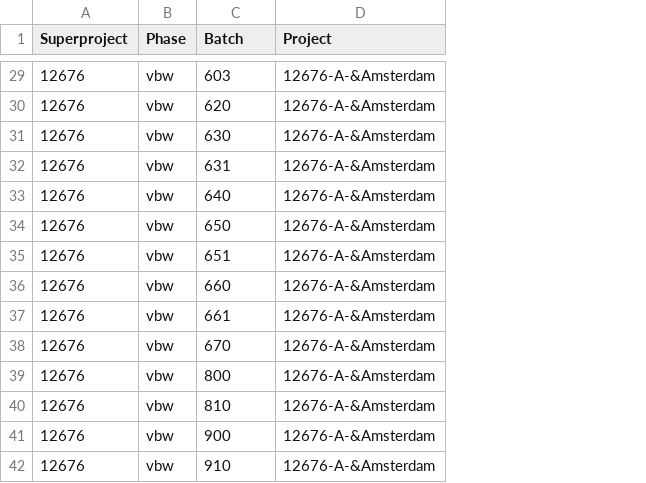
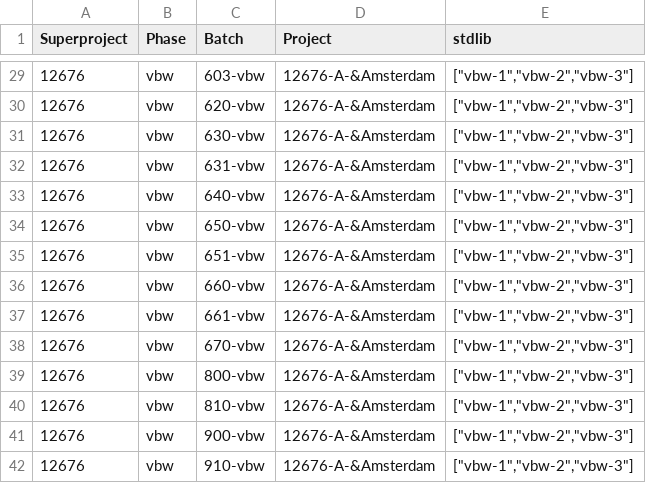
Before and after one commit to JSBlitta/modelbridge, a CSV file: 12676-A.csv, drawn as a sheet; only a part is shown, gaps mark what is left out; the diff covers the shown part only; the diff names each change by its address in the sheet, - before the commit and + after, or states it on an @@ line.

Commit message:
Unify project fetching, fix CSV import flow, and add per-phase batch scoping
Shared useProduuzitProjects composable with A-Z sorting and superproject extraction, applied across all views. TrimbleImport gets superproject-filtered project checkboxes and client-side includeAssemblies toggle. UnifiedImport: consistent green/grey status tags, dynamic confirm label, create button hidden when nothing missing, toast on batch creation. CSV parser preserves per-batch phase through dedup. Backend find-or-create falls back to project_key lookup when naming convention doesn't match; batch existence checks now scoped to their phase. New POST /batches/add-for-projects endpoint handles multi-project phase+batch creation with stdlib resolution. Fixed all (s)/(en) pluralization with pipe syntax. ConfirmationTable gets showActions prop.

```diff
--- a/12676-A.csv
+++ b/12676-A.csv
+column E (stdlib), rows 29-42: all ["vbw-1","vbw-2","vbw-3"]
-C29 (Batch): 603
+C29 (Batch): 603-vbw
-C30 (Batch): 620
+C30 (Batch): 620-vbw
-C31 (Batch): 630
+C31 (Batch): 630-vbw
-C32 (Batch): 631
+C32 (Batch): 631-vbw
-C33 (Batch): 640
+C33 (Batch): 640-vbw
-C34 (Batch): 650
+C34 (Batch): 650-vbw
-C35 (Batch): 651
+C35 (Batch): 651-vbw
-C36 (Batch): 660
+C36 (Batch): 660-vbw
-C37 (Batch): 661
+C37 (Batch): 661-vbw
-C38 (Batch): 670
+C38 (Batch): 670-vbw
-C39 (Batch): 800
+C39 (Batch): 800-vbw
-C40 (Batch): 810
+C40 (Batch): 810-vbw
-C41 (Batch): 900
+C41 (Batch): 900-vbw
-C42 (Batch): 910
+C42 (Batch): 910-vbw
```
Also changed, not shown: 27 edited cells elsewhere in this file, 25 other files.
